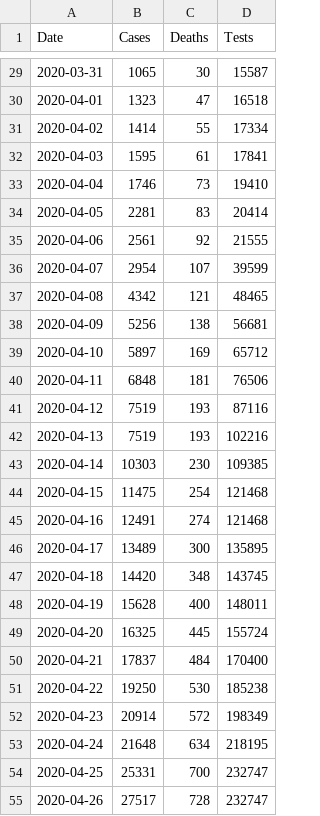
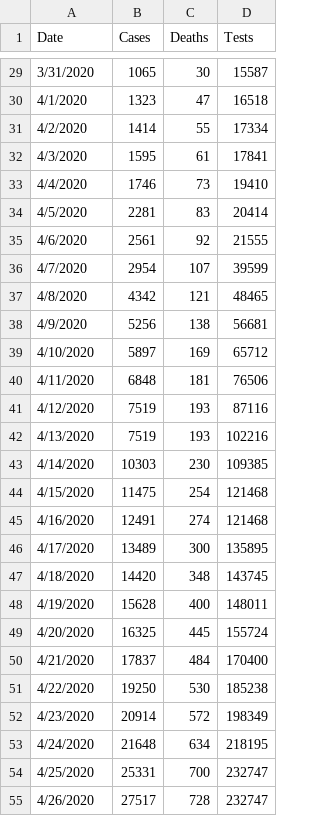
Before and after one commit to krmnino/COVID19_DataTool, a CSV file: peru_data.csv, drawn as a sheet; only a part is shown, gaps mark what is left out; the diff covers the shown part only.

```diff
--- a/peru_data.csv
+++ b/peru_data.csv
@@ -29,27 +29,27 @@ Date,Cases,Deaths,Tests
-2020-03-31,1065,30,15587
-2020-04-01,1323,47,16518
-2020-04-02,1414,55,17334
-2020-04-03,1595,61,17841
-2020-04-04,1746,73,19410
-2020-04-05,2281,83,20414
-2020-04-06,2561,92,21555
-2020-04-07,2954,107,39599
-2020-04-08,4342,121,48465
-2020-04-09,5256,138,56681
-2020-04-10,5897,169,65712
-2020-04-11,6848,181,76506
-2020-04-12,7519,193,87116
-2020-04-13,7519,193,102216
-2020-04-14,10303,230,109385
-2020-04-15,11475,254,121468
-2020-04-16,12491,274,121468
-2020-04-17,13489,300,135895
-2020-04-18,14420,348,143745
-2020-04-19,15628,400,148011
-2020-04-20,16325,445,155724
-2020-04-21,17837,484,170400
-2020-04-22,19250,530,185238
-2020-04-23,20914,572,198349
-2020-04-24,21648,634,218195
-2020-04-25,25331,700,232747
-2020-04-26,27517,728,232747
+3/31/2020,1065,30,15587
+4/1/2020,1323,47,16518
+4/2/2020,1414,55,17334
+4/3/2020,1595,61,17841
+4/4/2020,1746,73,19410
+4/5/2020,2281,83,20414
+4/6/2020,2561,92,21555
+4/7/2020,2954,107,39599
+4/8/2020,4342,121,48465
+4/9/2020,5256,138,56681
+4/10/2020,5897,169,65712
+4/11/2020,6848,181,76506
+4/12/2020,7519,193,87116
+4/13/2020,7519,193,102216
+4/14/2020,10303,230,109385
+4/15/2020,11475,254,121468
+4/16/2020,12491,274,121468
+4/17/2020,13489,300,135895
+4/18/2020,14420,348,143745
+4/19/2020,15628,400,148011
+4/20/2020,16325,445,155724
+4/21/2020,17837,484,170400
+4/22/2020,19250,530,185238
+4/23/2020,20914,572,198349
+4/24/2020,21648,634,218195
+4/25/2020,25331,700,232747
+4/26/2020,27517,728,232747
```
Also changed, not shown: 1 added row and 44 edited cells elsewhere in this file.
